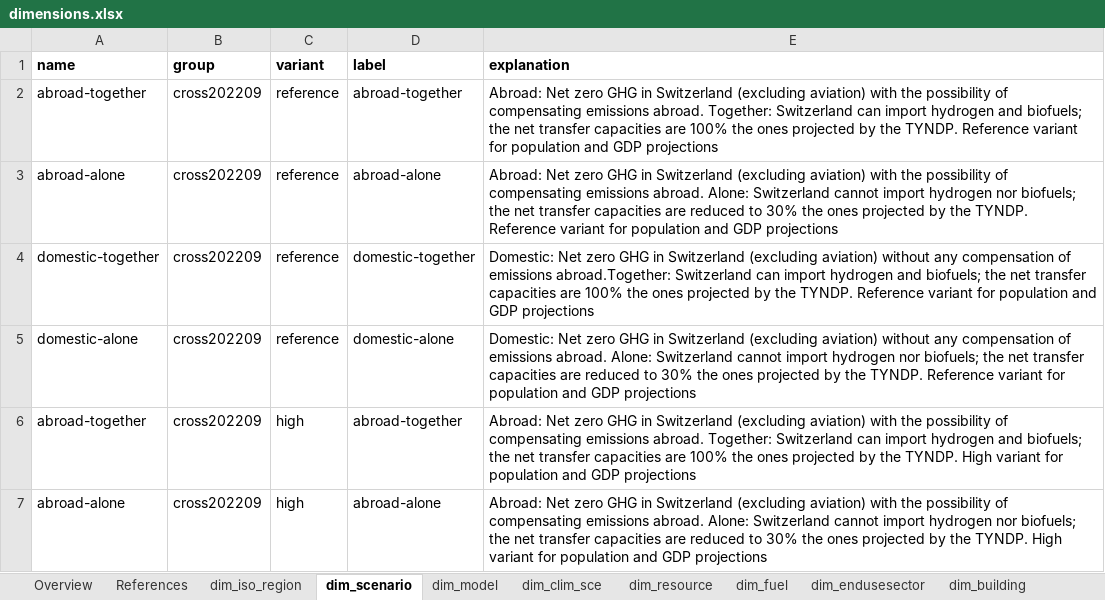
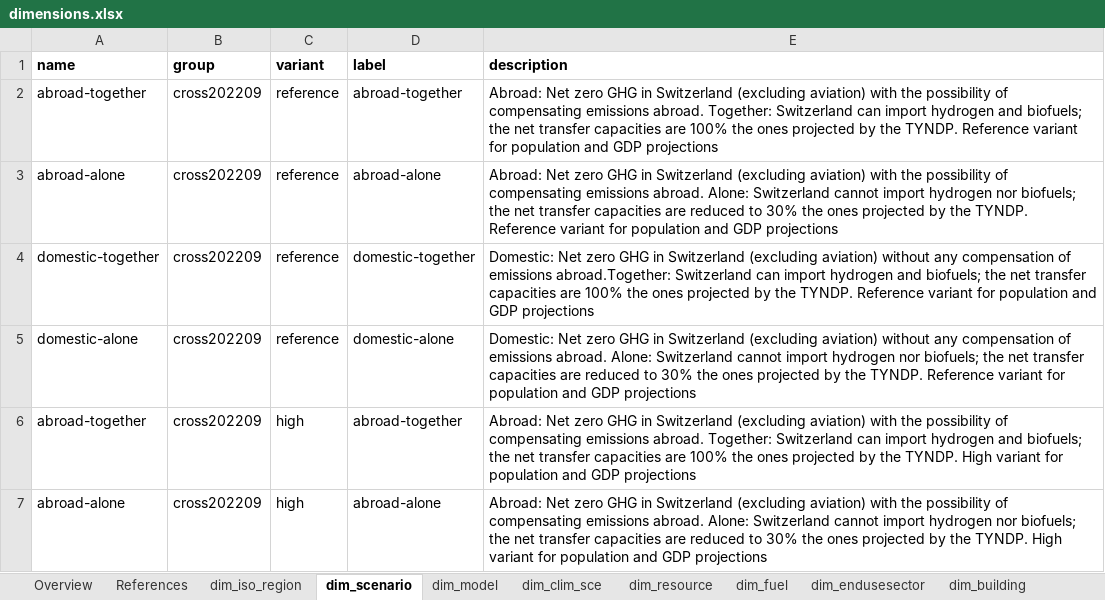
Before and after one commit to sweet-cross/data_model_tmp, an Excel workbook: data/dimensions/dimensions.xlsx, sheet dim_scenario, drawn as a sheet; only a part is shown; values as stored, in another font and other column widths than the file's, no borders; the diff names each change by its address in the sheet, - before the commit and + after, or states it on an @@ line.

Commit message:
updated flexible dimensions, contract type for ValueVariable

```diff
--- a/data/dimensions/dimensions.xlsx (sheet dim_scenario)
+++ b/data/dimensions/dimensions.xlsx (sheet dim_scenario)
-E1: explanation
+E1: description
```
Also changed, not shown: 45 other files.
